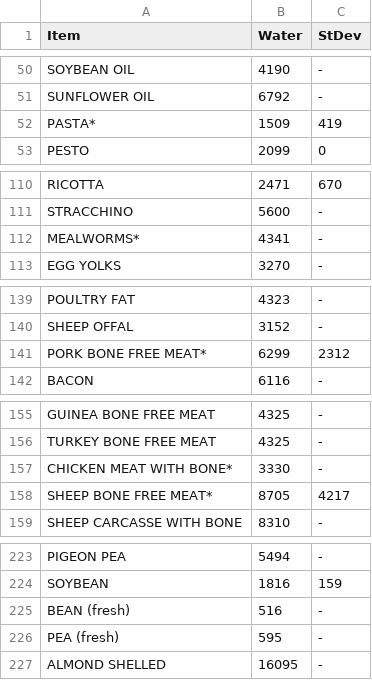
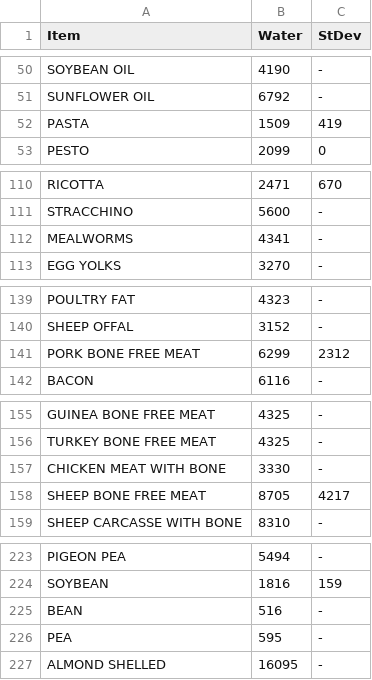
Before and after one commit to Aundevia02/BigRedHacks-2022, a CSV file: carbon-analysis/data/carbon-data.csv (was carbon-analysis/water-data.csv), drawn as a sheet; only a part is shown, gaps mark what is left out; the diff covers the shown part only.

```diff
--- a/carbon-analysis/water-data.csv
+++ b/carbon-analysis/data/carbon-data.csv
@@ -51,3 +51,3 @@ SOYBEAN OIL,4190,-
 SUNFLOWER OIL,6792,-
-PASTA*,1509,419
+PASTA,1509,419
 PESTO,2099,0
@@ -111,3 +111,3 @@ RICOTTA,2471,670
 STRACCHINO,5600,-
-MEALWORMS*,4341,-
+MEALWORMS,4341,-
 EGG YOLKS,3270,-
@@ -140,3 +140,3 @@ POULTRY FAT,4323,-
 SHEEP OFFAL,3152,-
-PORK BONE FREE MEAT*,6299,2312
+PORK BONE FREE MEAT,6299,2312
 BACON,6116,-
@@ -156,4 +156,4 @@ GUINEA BONE FREE MEAT,4325,-
 TURKEY BONE FREE MEAT,4325,-
-CHICKEN MEAT WITH BONE*,3330,-
-SHEEP BONE FREE MEAT*,8705,4217
+CHICKEN MEAT WITH BONE,3330,-
+SHEEP BONE FREE MEAT,8705,4217
 SHEEP CARCASSE WITH BONE,8310,-
@@ -224,4 +224,4 @@ PIGEON PEA,5494,-
 SOYBEAN,1816,159
-BEAN (fresh),516,-
-PEA (fresh),595,-
+BEAN ,516,-
+PEA ,595,-
 ALMOND SHELLED,16095,-
```
Also changed, not shown: 33 edited cells elsewhere in this file, 5 other files.
